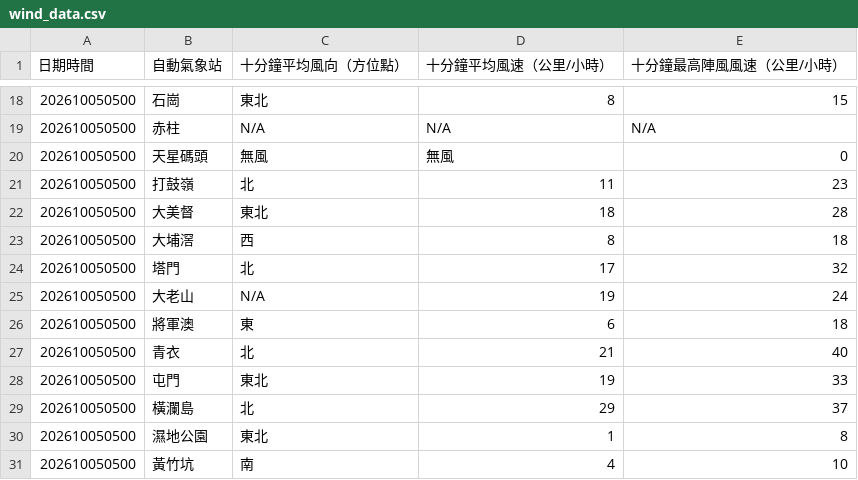
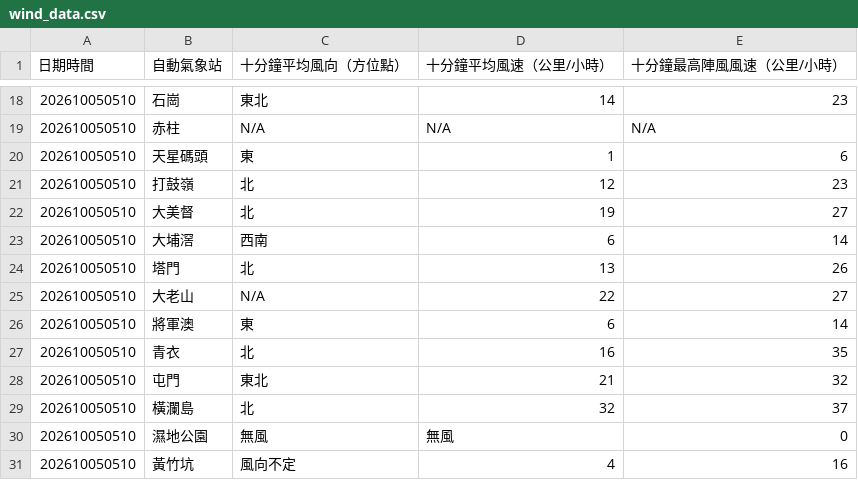
Before and after one commit to dannytcchan00/0Data, a CSV file: data/wind_data.csv, drawn as a sheet; only a part is shown, gaps mark what is left out; the diff covers the shown part only.

```diff
--- a/data/wind_data.csv
+++ b/data/wind_data.csv
@@ -18,14 +18,14 @@
-202610050500,石崗,東北,8,15
-202610050500,赤柱,N/A,N/A,N/A
-202610050500,天星碼頭,無風,無風,0,
-202610050500,打鼓嶺,北,11,23
-202610050500,大美督,東北,18,28
-202610050500,大埔滘,西,8,18
-202610050500,塔門,北,17,32
-202610050500,大老山,N/A,19,24
-202610050500,將軍澳,東,6,18
-202610050500,青衣,北,21,40
-202610050500,屯門,東北,19,33
-202610050500,橫瀾島,北,29,37
-202610050500,濕地公園,東北,1,8
-202610050500,黃竹坑,南,4,10
+202610050510,石崗,東北,14,23
+202610050510,赤柱,N/A,N/A,N/A
+202610050510,天星碼頭,東,1,6
+202610050510,打鼓嶺,北,12,23
+202610050510,大美督,北,19,27
+202610050510,大埔滘,西南,6,14
+202610050510,塔門,北,13,26
+202610050510,大老山,N/A,22,27
+202610050510,將軍澳,東,6,14
+202610050510,青衣,北,16,35
+202610050510,屯門,東北,21,32
+202610050510,橫瀾島,北,32,37
+202610050510,濕地公園,無風,無風,0,
+202610050510,黃竹坑,風向不定,4,16
```
Also changed, not shown: 46 edited cells elsewhere in this file, data/latest_1min_humidity.csv, data/maxmin_data.csv, 7 other files.
